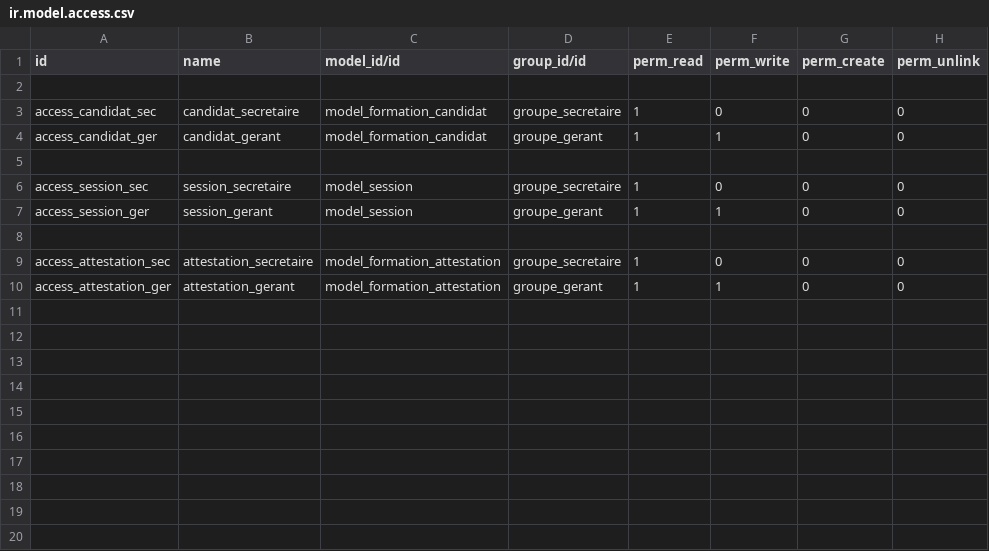
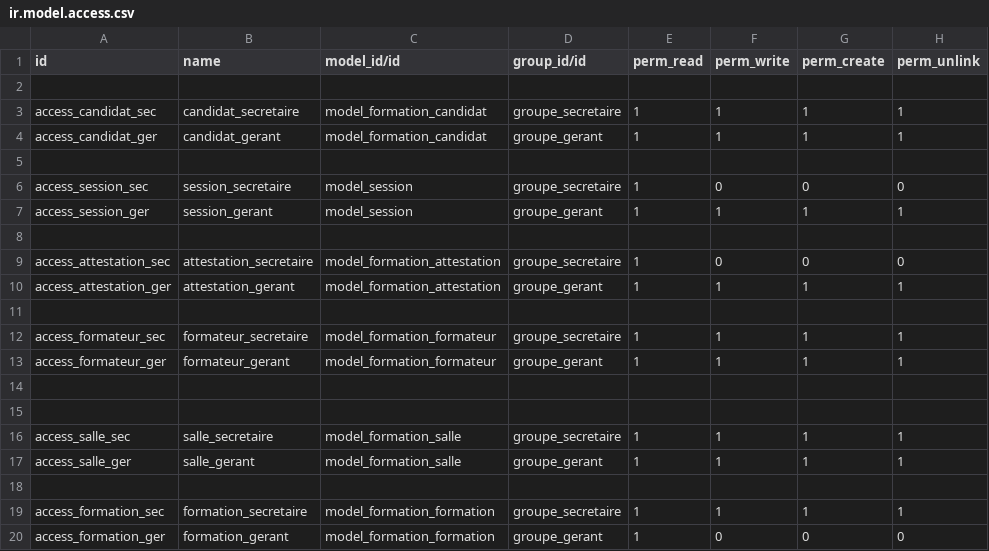
Before and after one commit to inteex/Gestion_formation_odoo11_module, a CSV file: security/ir.model.access.csv, drawn as a sheet.

Commit message:
ajouter droit d'acces pour un boutton

```diff
--- a/security/ir.model.access.csv
+++ b/security/ir.model.access.csv
@@ -2,9 +2,19 @@ id,name,model_id/id,group_id/id,perm_read,perm_write,perm_create,perm_unlink
 
-access_candidat_sec,candidat_secretaire,model_formation_candidat,groupe_secretaire,1,0,0,0
-access_candidat_ger,candidat_gerant,model_formation_candidat,groupe_gerant,1,1,0,0
+access_candidat_sec,candidat_secretaire,model_formation_candidat,groupe_secretaire,1,1,1,1
+access_candidat_ger,candidat_gerant,model_formation_candidat,groupe_gerant,1,1,1,1
 
 access_session_sec,session_secretaire,model_session,groupe_secretaire,1,0,0,0
-access_session_ger,session_gerant,model_session,groupe_gerant,1,1,0,0
+access_session_ger,session_gerant,model_session,groupe_gerant,1,1,1,1
 
 access_attestation_sec,attestation_secretaire,model_formation_attestation,groupe_secretaire,1,0,0,0
-access_attestation_ger,attestation_gerant,model_formation_attestation,groupe_gerant,1,1,0,0
+access_attestation_ger,attestation_gerant,model_formation_attestation,groupe_gerant,1,1,1,1
+
+access_formateur_sec,formateur_secretaire,model_formation_formateur,groupe_secretaire,1,1,1,1
+access_formateur_ger,formateur_gerant,model_formation_formateur,groupe_gerant,1,1,1,1
+
+
+access_salle_sec,salle_secretaire,model_formation_salle,groupe_secretaire,1,1,1,1
+access_salle_ger,salle_gerant,model_formation_salle,groupe_gerant,1,1,1,1
+
+access_formation_sec,formation_secretaire,model_formation_formation,groupe_secretaire,1,1,1,1
+access_formation_ger,formation_gerant,model_formation_formation,groupe_gerant,1,0,0,0
```
Also changed, not shown: 2 other files.
